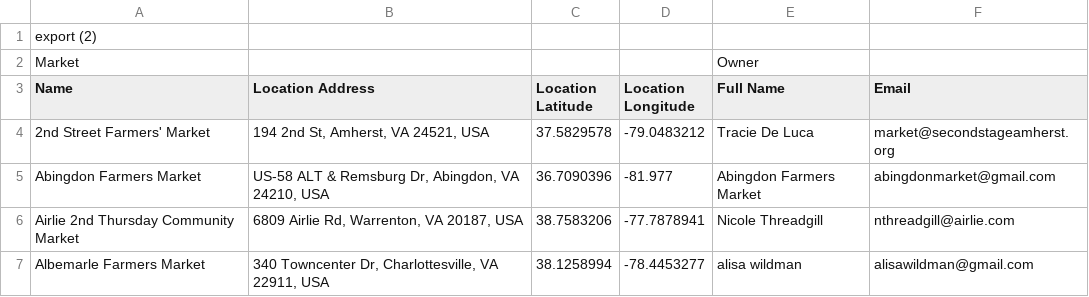
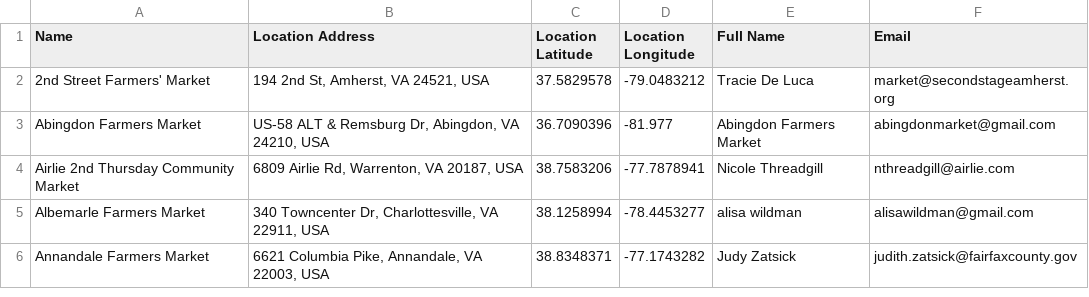
Before and after one commit to omarfaison/farmers_market_attendees, a CSV file: VA-lat-long.csv, drawn as a sheet; only a part is shown; the shorter side is filled out with more unchanged rows; the diff names each change by its address in the sheet, - before the commit and + after, or states it on an @@ line.

Commit message:
removed unnecessary rows

```diff
--- a/VA-lat-long.csv
+++ b/VA-lat-long.csv
-row 1: export (2)
-row 2: Market |  |  |  | Owner
```
